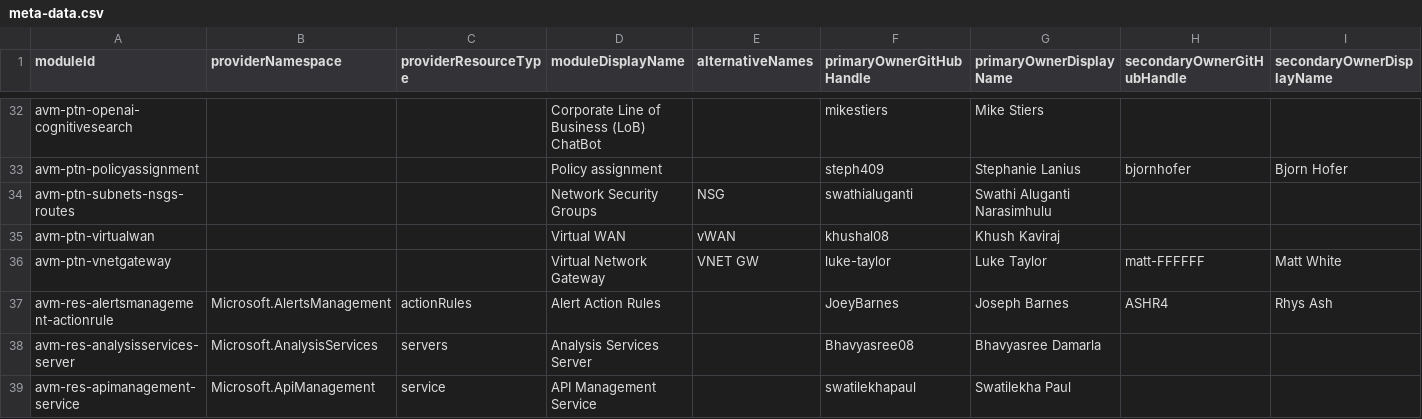
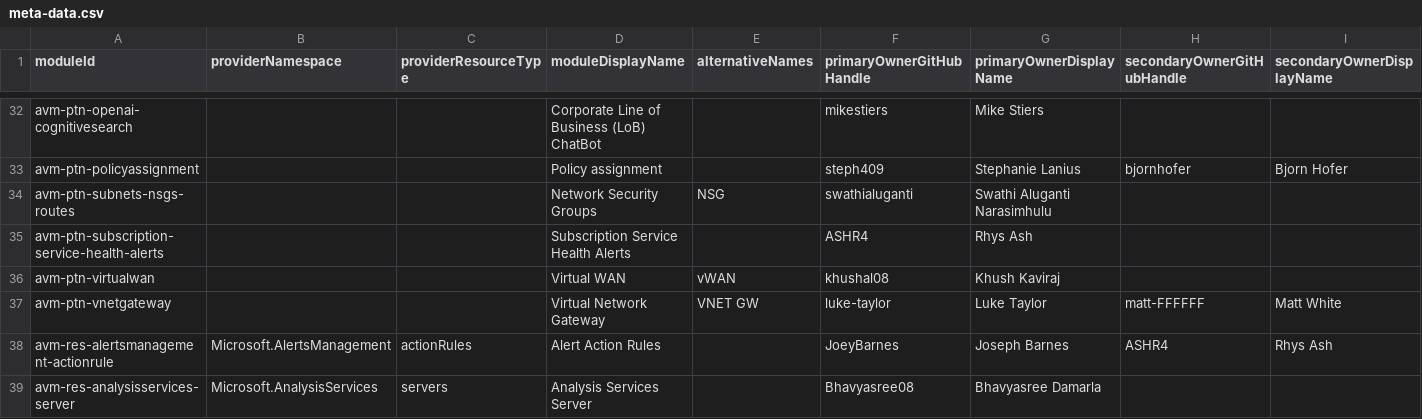
Before and after one commit to Azure/avm-terraform-governance, a CSV file: tf-repo-mgmt/repository-meta-data/meta-data.csv, drawn as a sheet; only a part is shown, gaps mark what is left out; the shorter side is filled out with more unchanged rows; the diff names each change by its address in the sheet, - before the commit and + after, or states it on an @@ line.

Commit message:
chore: add avm-ptn-subscription-service-health-alerts metadata (#41)
This PR adds metadata for the avm-ptn-subscription-service-health-alerts
module.

```diff
--- a/tf-repo-mgmt/repository-meta-data/meta-data.csv
+++ b/tf-repo-mgmt/repository-meta-data/meta-data.csv
+row 35: avm-ptn-subscription-service-health-alerts |  |  | Subscription Service Health Alerts |  | ASHR4 | Rhys Ash
```
